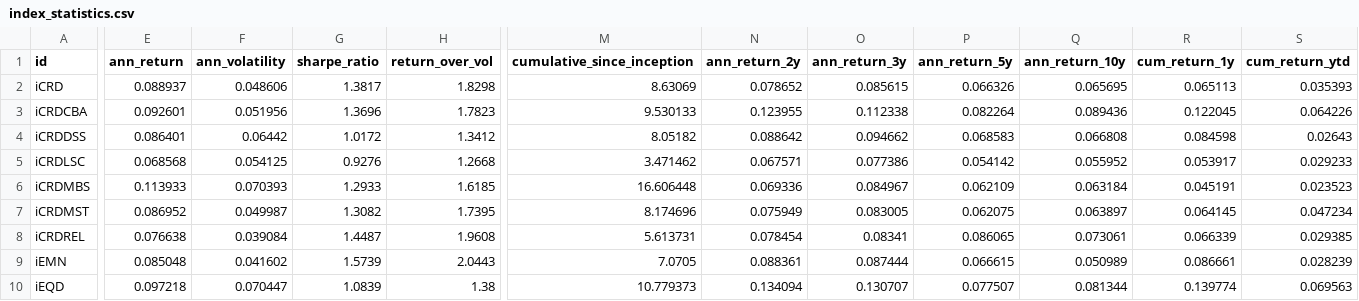
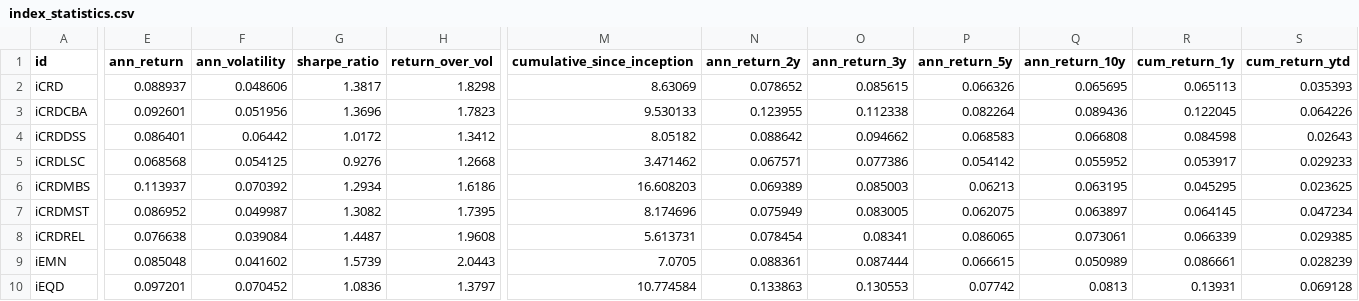
Before and after one commit to pivotalpath/publicdata, a CSV file: index_statistics.csv, drawn as a sheet; only a part is shown, gaps mark what is left out; the diff covers the shown part only; the diff names each change by its address in the sheet, - before the commit and + after, or states it on an @@ line.

Commit message:
update index_statistics.csv 2026-09-17

```diff
--- a/index_statistics.csv
+++ b/index_statistics.csv
-E6 (ann_return): 0.113933
+E6 (ann_return): 0.113937
-F6 (ann_volatility): 0.070393
+F6 (ann_volatility): 0.070392
-G6 (sharpe_ratio): 1.2933
+G6 (sharpe_ratio): 1.2934
-H6 (return_over_vol): 1.6185
+H6 (return_over_vol): 1.6186
-M6 (cumulative_since_inception): 16.606448
+M6 (cumulative_since_inception): 16.608203
-N6 (ann_return_2y): 0.069336
+N6 (ann_return_2y): 0.069389
-O6 (ann_return_3y): 0.084967
+O6 (ann_return_3y): 0.085003
-P6 (ann_return_5y): 0.062109
+P6 (ann_return_5y): 0.06213
-Q6 (ann_return_10y): 0.063184
+Q6 (ann_return_10y): 0.063195
-R6 (cum_return_1y): 0.045191
+R6 (cum_return_1y): 0.045295
-S6 (cum_return_ytd): 0.023523
+S6 (cum_return_ytd): 0.023625
-E10 (ann_return): 0.097218
+E10 (ann_return): 0.097201
-F10 (ann_volatility): 0.070447
+F10 (ann_volatility): 0.070452
-G10 (sharpe_ratio): 1.0839
+G10 (sharpe_ratio): 1.0836
-H10 (return_over_vol): 1.38
+H10 (return_over_vol): 1.3797
-M10 (cumulative_since_inception): 10.779373
+M10 (cumulative_since_inception): 10.774584
-N10 (ann_return_2y): 0.134094
+N10 (ann_return_2y): 0.133863
-O10 (ann_return_3y): 0.130707
+O10 (ann_return_3y): 0.130553
-P10 (ann_return_5y): 0.077507
+P10 (ann_return_5y): 0.07742
-Q10 (ann_return_10y): 0.081344
+Q10 (ann_return_10y): 0.0813
-R10 (cum_return_1y): 0.139774
+R10 (cum_return_1y): 0.13931
-S10 (cum_return_ytd): 0.069563
+S10 (cum_return_ytd): 0.069128
```
Also changed, not shown: 166 edited cells elsewhere in this file.
